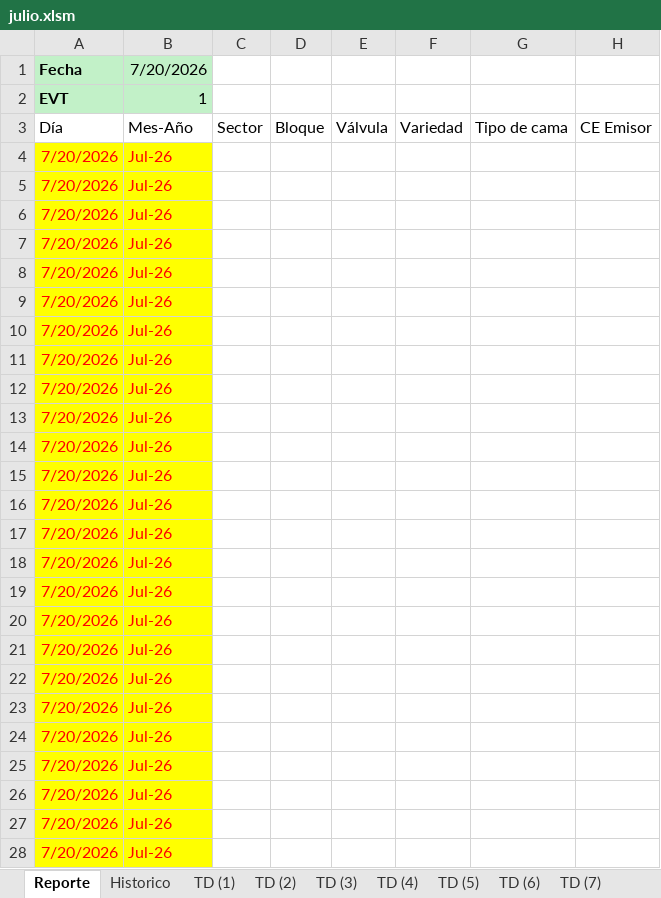
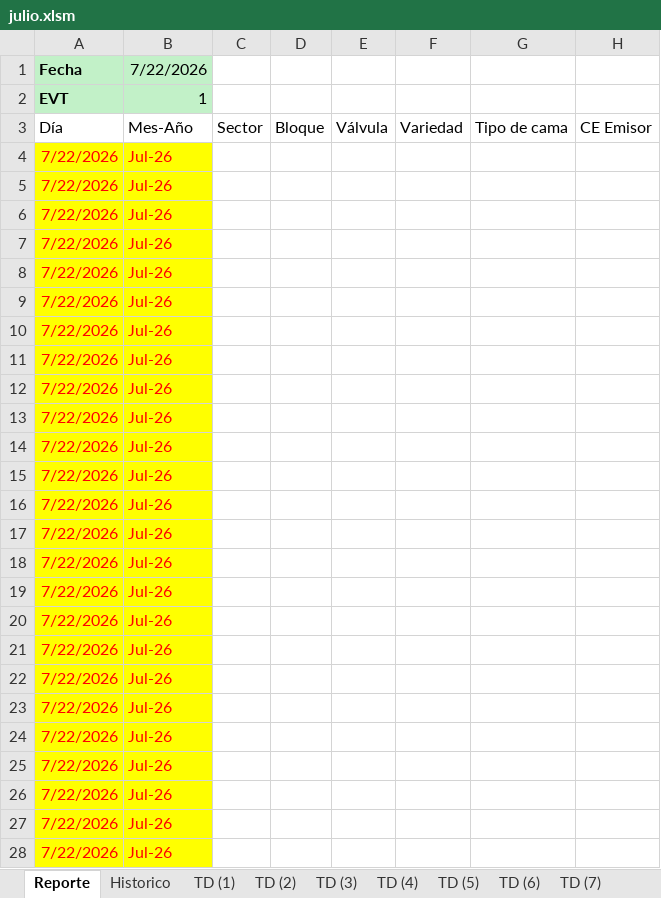
Before and after one commit to floreseltandilpm-creator/Primavera-Rosa, an Excel workbook: julio.xlsm, sheet Reporte, drawn as a sheet; only a part is shown; values as stored, in another font and other column widths than the file's, no borders; charts and pictures and table styles not drawn; the diff covers the shown part only; the diff names each change by its address in the sheet, - before the commit and + after, or states it on an @@ line.

```diff
--- a/julio.xlsm (sheet Reporte)
+++ b/julio.xlsm (sheet Reporte)
-B1 (Mes-Año): 7/20/2026
+B1 (Mes-Año): 7/22/2026
-A4:A28 (Día): 7/20/2026
+A4:A28 (Día): 7/22/2026
```
Also changed, not shown: 28 edited cells elsewhere in this sheet, sheet Historico, sheet TD (16), sheet TD (2), sheet TD (8), sheet TD (21), sheet TD (20), 48 more sheets.
